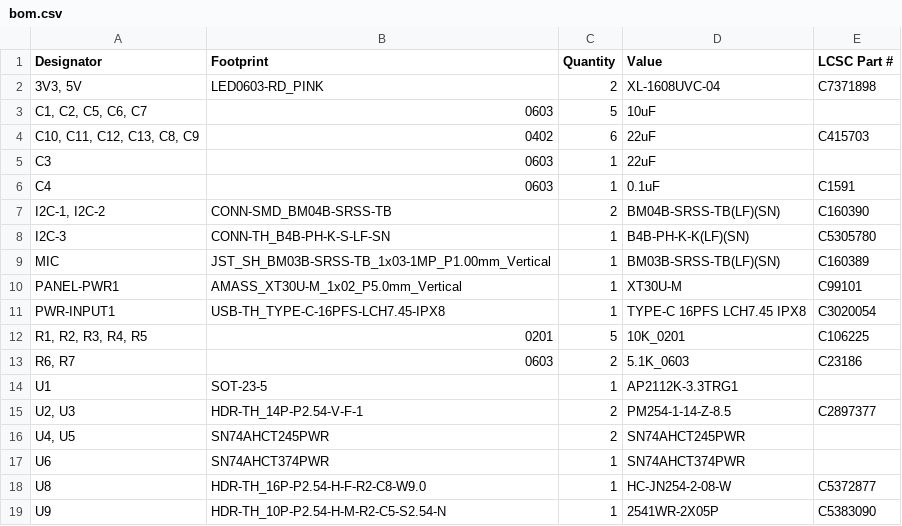
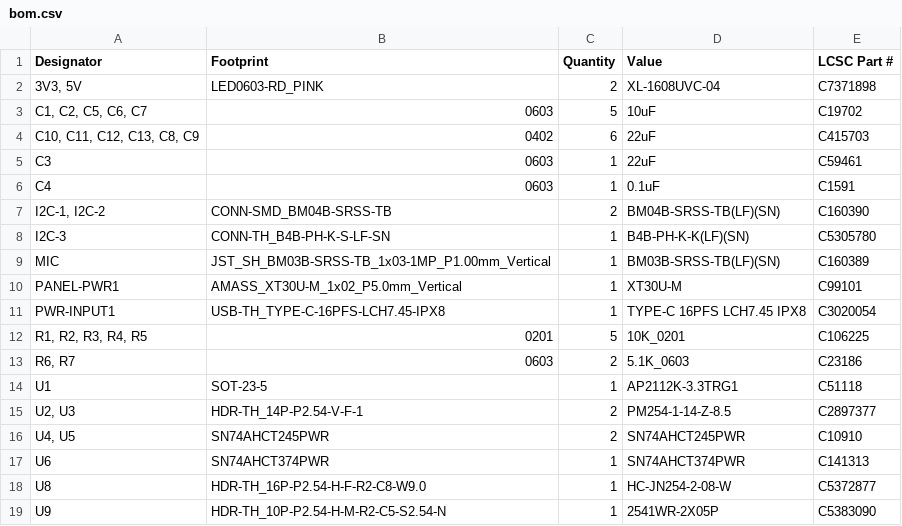
Before and after one commit to AxionQc/Protocontroller-Neo, a CSV file: Gerbers/bom.csv, drawn as a sheet.

```diff
--- a/Gerbers/bom.csv
+++ b/Gerbers/bom.csv
@@ -2,5 +2,5 @@
 "3V3, 5V",LED0603-RD_PINK,2,XL-1608UVC-04,C7371898
-"C1, C2, C5, C6, C7",0603,5,10uF,
+"C1, C2, C5, C6, C7",0603,5,10uF,C19702
 "C10, C11, C12, C13, C8, C9",0402,6,22uF,C415703
-C3,0603,1,22uF,
+C3,0603,1,22uF,C59461
 C4,0603,1,0.1uF,C1591
@@ -13,6 +13,6 @@ PWR-INPUT1,USB-TH_TYPE-C-16PFS-LCH7.45-IPX8,1,TYPE-C 16PFS LCH7.45 IPX8,C3020054
 "R6, R7",0603,2,5.1K_0603,C23186
-U1,SOT-23-5,1,AP2112K-3.3TRG1,
+U1,SOT-23-5,1,AP2112K-3.3TRG1,C51118
 "U2, U3",HDR-TH_14P-P2.54-V-F-1,2,PM254-1-14-Z-8.5,C2897377
-"U4, U5",SN74AHCT245PWR,2,SN74AHCT245PWR,
-U6,SN74AHCT374PWR,1,SN74AHCT374PWR,
+"U4, U5",SN74AHCT245PWR,2,SN74AHCT245PWR,C10910
+U6,SN74AHCT374PWR,1,SN74AHCT374PWR,C141313
 U8,HDR-TH_16P-P2.54-H-F-R2-C8-W9.0,1,HC-JN254-2-08-W, C5372877
```
Also changed, not shown: Gerbers/positions.csv, 5 other files.
